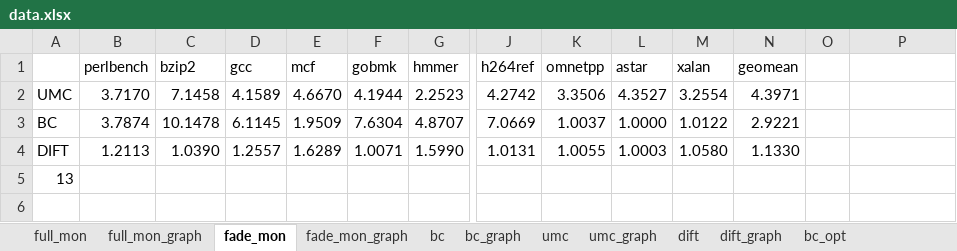
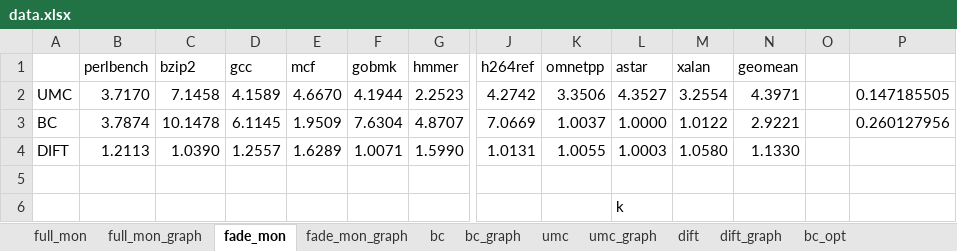
Before and after one commit to dl575/paper-monitoring_dift_drop, an Excel workbook: figs_src/data.xlsx, sheet fade_mon, drawn as a sheet; only a part is shown, gaps mark what is left out; values as stored, in another font and other column widths than the file's, no borders; rows hold the shown columns only; the diff names each change by its address in the sheet, - before the commit and + after, or states it on an @@ line.

Commit message:
Fleshed out evaluation section with 200m inst data and some fake data.

```diff
--- a/figs_src/data.xlsx (sheet fade_mon)
+++ b/figs_src/data.xlsx (sheet fade_mon)
-P2: (empty)
+P2: 0.147185505
-P3: (empty)
+P3: 0.260127956
-A5: 13
+A5: (empty)
+row 6:  |  |  |  |  |  |  |  |  | k
```
Also changed, not shown: charts or pictures, 9 other files.
